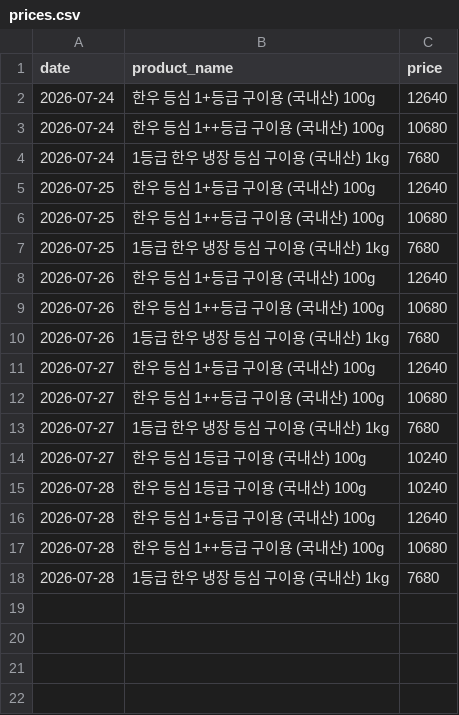
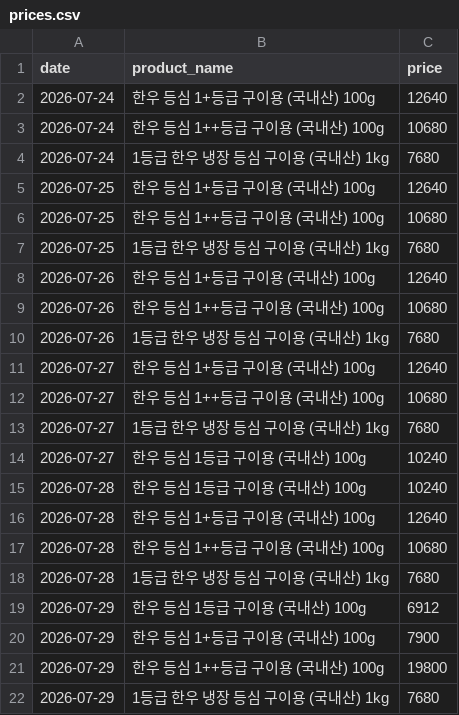
Before and after one commit to pyw31337/beautiful-babbage, a CSV file: history/prices.csv, drawn as a sheet.

Commit message:
chore: update local price database and trend charts

```diff
--- a/history/prices.csv
+++ b/history/prices.csv
@@ -18 +18,5 @@ date,product_name,price
 2026-07-28,1등급 한우 냉장 등심 구이용 (국내산) 1kg,7680
+2026-07-29,한우 등심 1등급 구이용 (국내산) 100g,6912
+2026-07-29,한우 등심 1+등급 구이용 (국내산) 100g,7900
+2026-07-29,한우 등심 1++등급 구이용 (국내산) 100g,19800
+2026-07-29,1등급 한우 냉장 등심 구이용 (국내산) 1kg,7680
```
Also changed, not shown: 3 other files.
